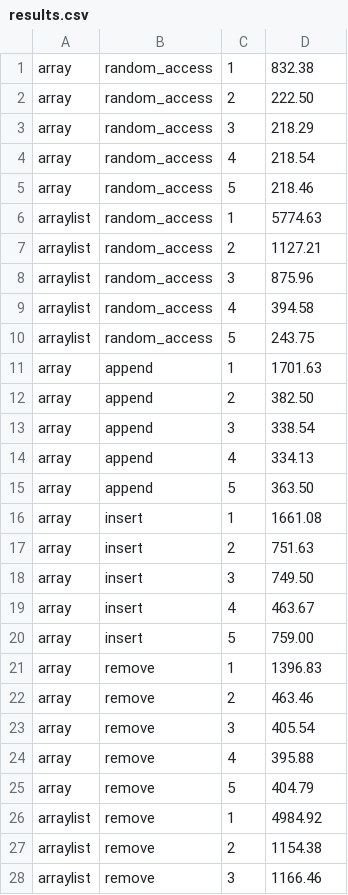
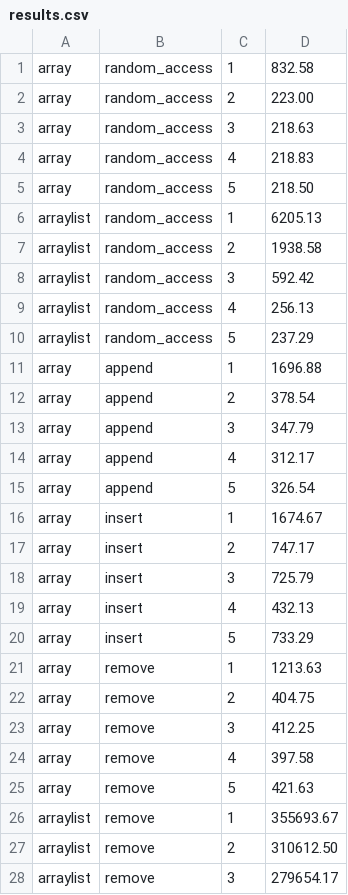
Before and after one commit to herobro0624-web/cosc310, a CSV file: results.csv, drawn as a sheet; only a part is shown; the diff covers the shown part only.

```diff
--- a/results.csv
+++ b/results.csv
@@ -1,28 +1,28 @@
-array,random_access,1,832.38
-array,random_access,2,222.50
-array,random_access,3,218.29
-array,random_access,4,218.54
-array,random_access,5,218.46
-arraylist, random_access,1,5774.63
-arraylist, random_access,2,1127.21
-arraylist, random_access,3,875.96
-arraylist, random_access,4,394.58
-arraylist, random_access,5,243.75
-array,append,1,1701.63
-array,append,2,382.50
-array,append,3,338.54
-array,append,4,334.13
-array,append,5,363.50
-array,insert,1,1661.08
-array,insert,2,751.63
-array,insert,3,749.50
-array,insert,4,463.67
-array,insert,5,759.00
-array,remove,1,1396.83
-array,remove,2,463.46
-array,remove,3,405.54
-array,remove,4,395.88
-array,remove,5,404.79
-arraylist,remove,1,4984.92
-arraylist,remove,2,1154.38
-arraylist,remove,3,1166.46
+array,random_access,1,832.58
+array,random_access,2,223.00
+array,random_access,3,218.63
+array,random_access,4,218.83
+array,random_access,5,218.50
+arraylist, random_access,1,6205.13
+arraylist, random_access,2,1938.58
+arraylist, random_access,3,592.42
+arraylist, random_access,4,256.13
+arraylist, random_access,5,237.29
+array,append,1,1696.88
+array,append,2,378.54
+array,append,3,347.79
+array,append,4,312.17
+array,append,5,326.54
+array,insert,1,1674.67
+array,insert,2,747.17
+array,insert,3,725.79
+array,insert,4,432.13
+array,insert,5,733.29
+array,remove,1,1213.63
+array,remove,2,404.75
+array,remove,3,412.25
+array,remove,4,397.58
+array,remove,5,421.63
+arraylist,remove,1,355693.67
+arraylist,remove,2,310612.50
+arraylist,remove,3,279654.17
```
Also changed, not shown: 2 edited cells elsewhere in this file, 4 other files.
